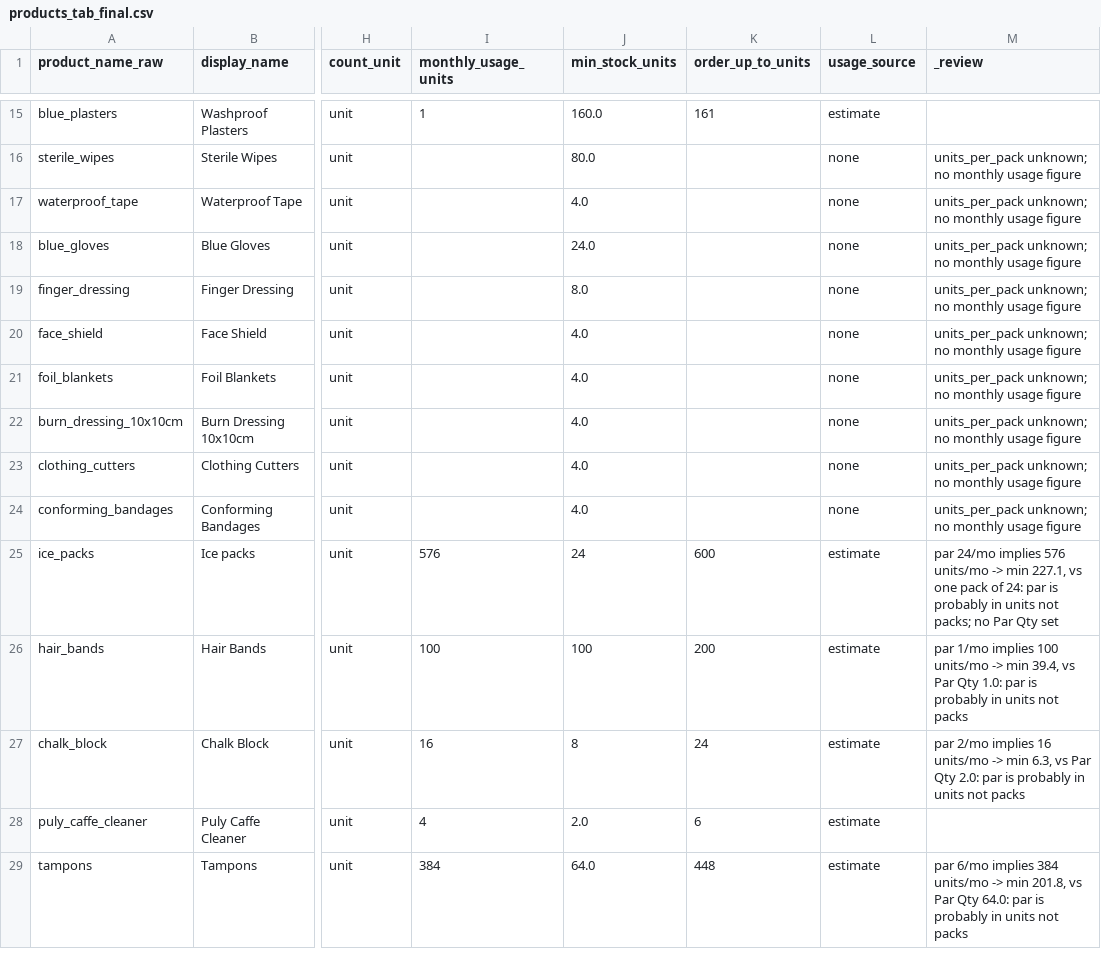
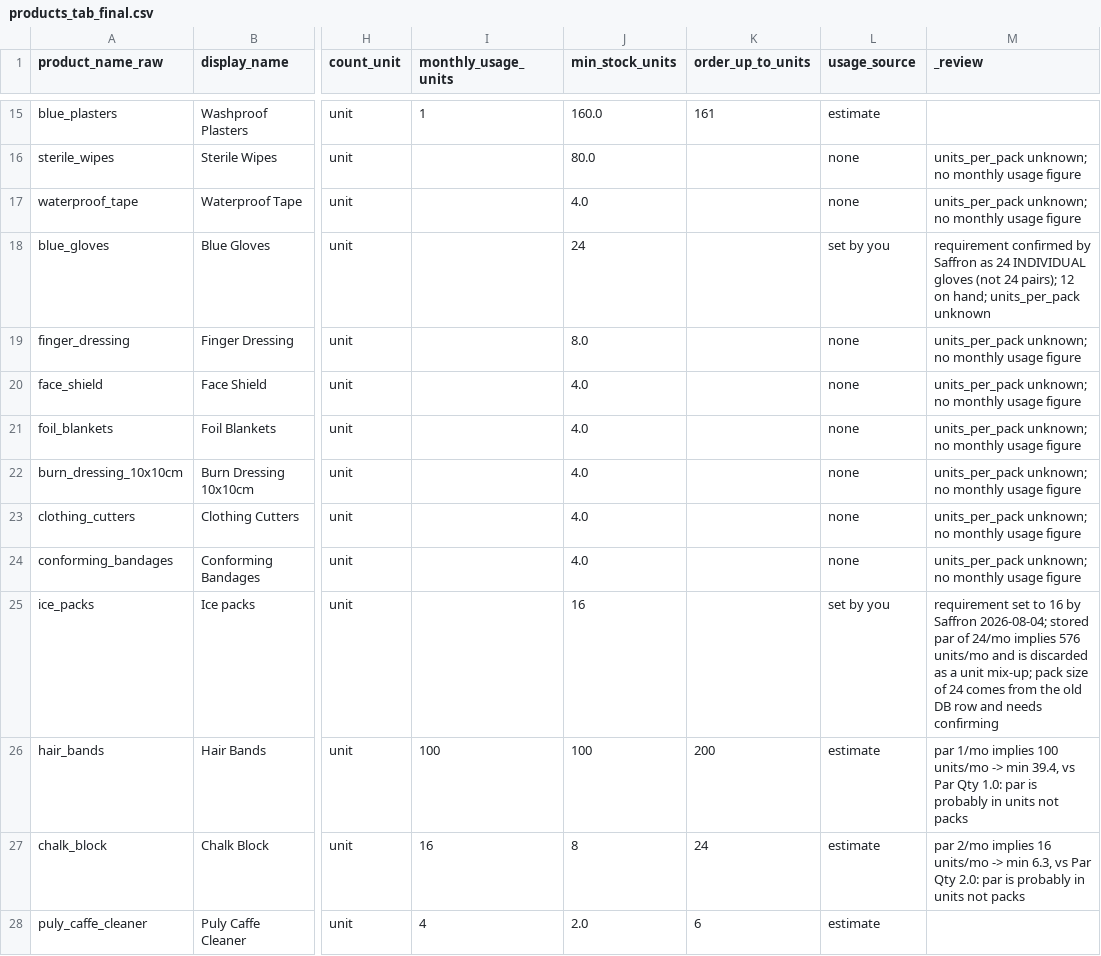
Before and after one commit to ONE-LDN/consumables-dashboard, a CSV file: migration/products_tab_final.csv, drawn as a sheet; only a part is shown, gaps mark what is left out; the shorter side is filled out with more unchanged rows; the diff names each change by its address in the sheet, - before the commit and + after, or states it on an @@ line.

```diff
--- a/migration/products_tab_final.csv
+++ b/migration/products_tab_final.csv
-J18 (min_stock_units): 24.0
+J18 (min_stock_units): 24
-L18 (usage_source): none
+L18 (usage_source): set by you
-M18 (_review): units_per_pack unknown; no monthly usage figure
+M18 (_review): requirement confirmed by Saffron as 24 INDIVIDUAL gloves (not 24 pairs); 12 on hand; units_per_pack unknown
-I25 (monthly_usage_units): 576
+I25 (monthly_usage_units): (empty)
-J25 (min_stock_units): 24
+J25 (min_stock_units): 16
-K25 (order_up_to_units): 600
+K25 (order_up_to_units): (empty)
-L25 (usage_source): estimate
+L25 (usage_source): set by you
-M25 (_review): par 24/mo implies 576 units/mo -> min 227.1, vs one pack of 24: par is probably in units not packs; no Par Qty set
+M25 (_review): requirement set to 16 by Saffron 2026-08-04; stored par of 24/mo implies 576 units/mo and is discarded as a unit mix-up; pack size of 24 comes from the old DB row and needs confirming
```
Also changed, not shown: migration/shopping_list.csv, 4 other files.
